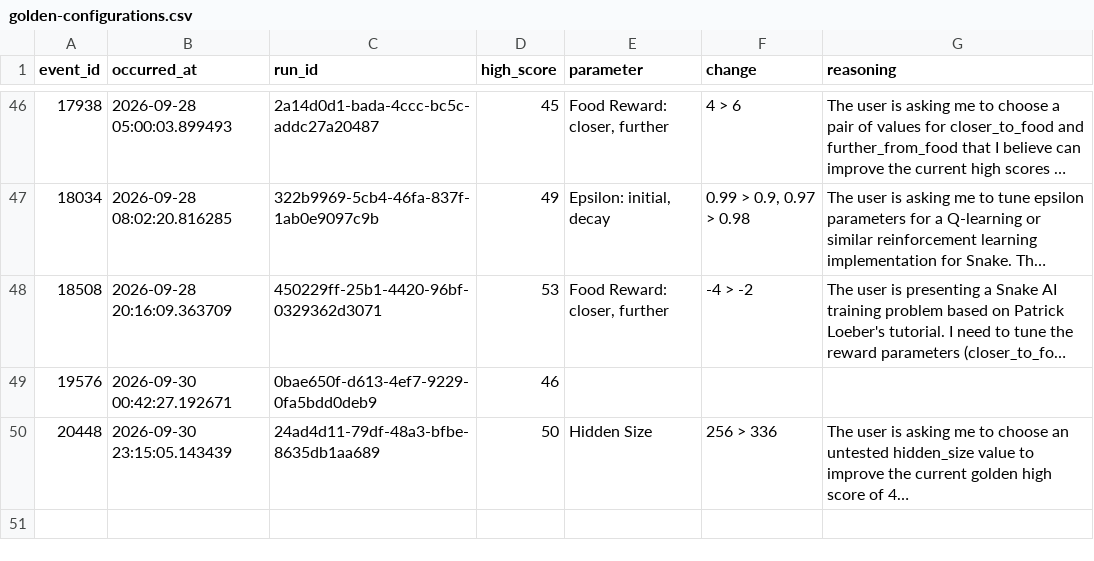
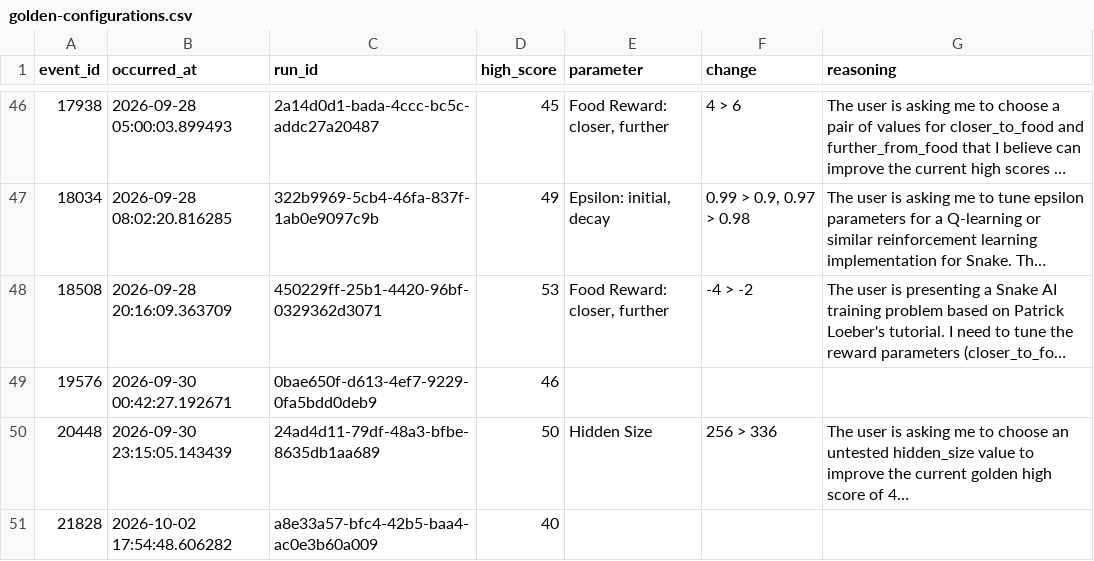
Before and after one commit to NadimGhaznavi/snake-web, a CSV file: reports/data/golden-configurations.csv, drawn as a sheet; only a part is shown, gaps mark what is left out; long unchanged cells end in …; the diff names each change by its address in the sheet, - before the commit and + after, or states it on an @@ line.

Commit message:
Update experiment status and reports

```diff
--- a/reports/data/golden-configurations.csv
+++ b/reports/data/golden-configurations.csv
+row 51: 21828 | 2026-10-02 17:54:48.606282 | a8e33a57-bfc4-42b5-baa4-ac0e3b60a009 | 40
```
Also changed, not shown: reports/data/experiment-highscores.csv, reports/data/run-scores.csv, 5 other files.
